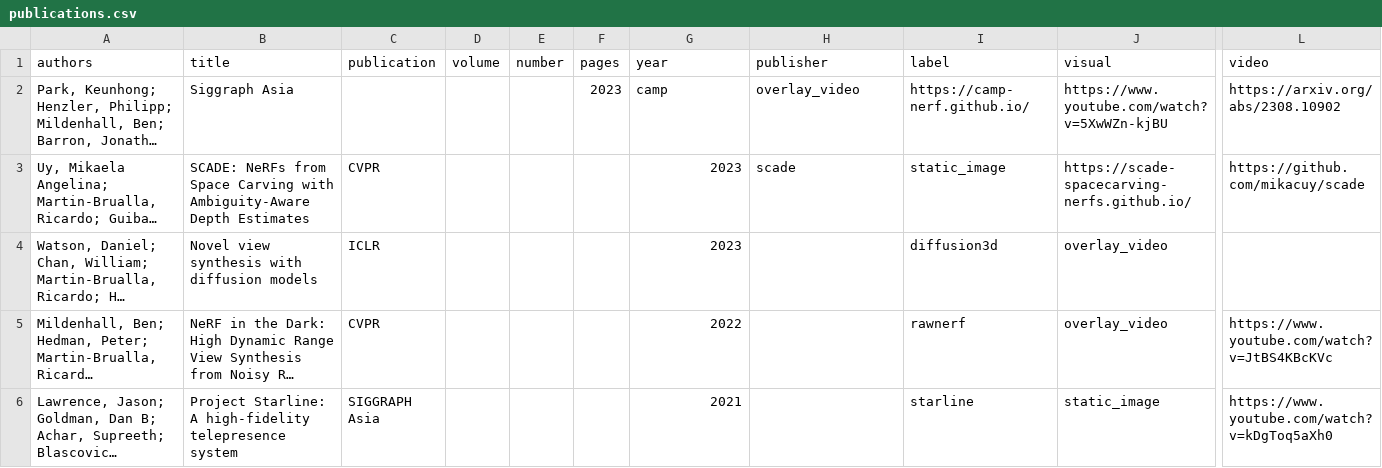
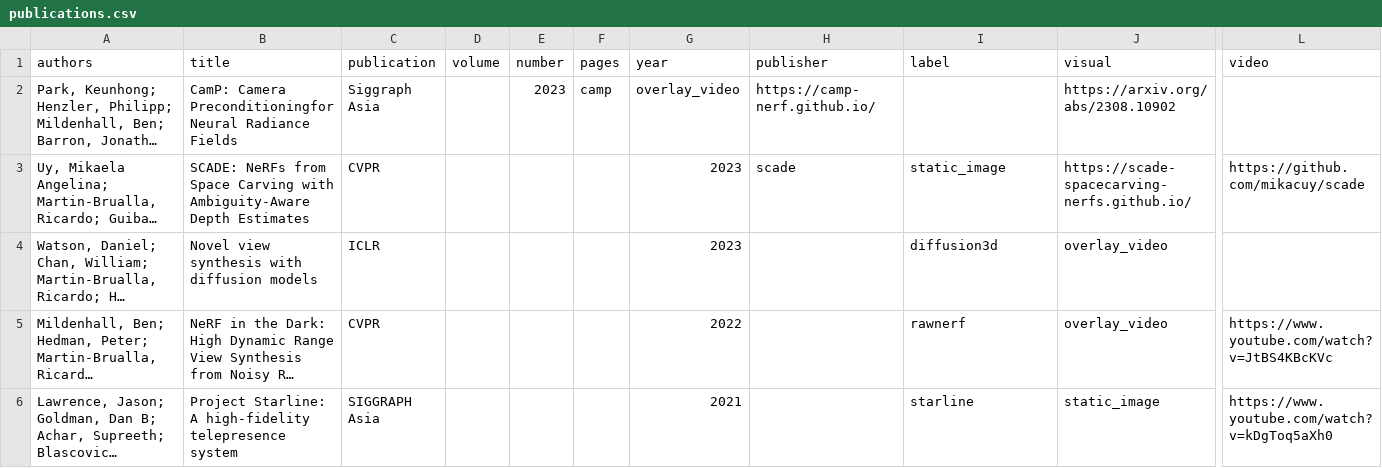
Before and after one commit to rmbrualla/rmbrualla.github.io, a CSV file: _data/publications.csv, drawn as a sheet; only a part is shown, gaps mark what is left out; long unchanged cells end in …; the diff names each change by its address in the sheet, - before the commit and + after, or states it on an @@ line.

Commit message:
Fix CSV

```diff
--- a/_data/publications.csv
+++ b/_data/publications.csv
-B2 (title): Siggraph Asia
+B2 (title): CamP: Camera Preconditioningfor Neural Radiance Fields
-C2 (publication): (empty)
+C2 (publication): Siggraph Asia
-E2 (number): (empty)
+E2 (number): 2023
-F2 (pages): 2023
+F2 (pages): camp
-G2 (year): camp
+G2 (year): overlay_video
-H2 (publisher): overlay_video
+H2 (publisher): https://camp-nerf.github.io/
-I2 (label): https://camp-nerf.github.io/
+I2 (label): (empty)
-J2 (visual): https://www.youtube.com/watch?v=5XwWZn-kjBU
+J2 (visual): https://arxiv.org/abs/2308.10902
-L2 (video): https://arxiv.org/abs/2308.10902
+L2 (video): (empty)
```
